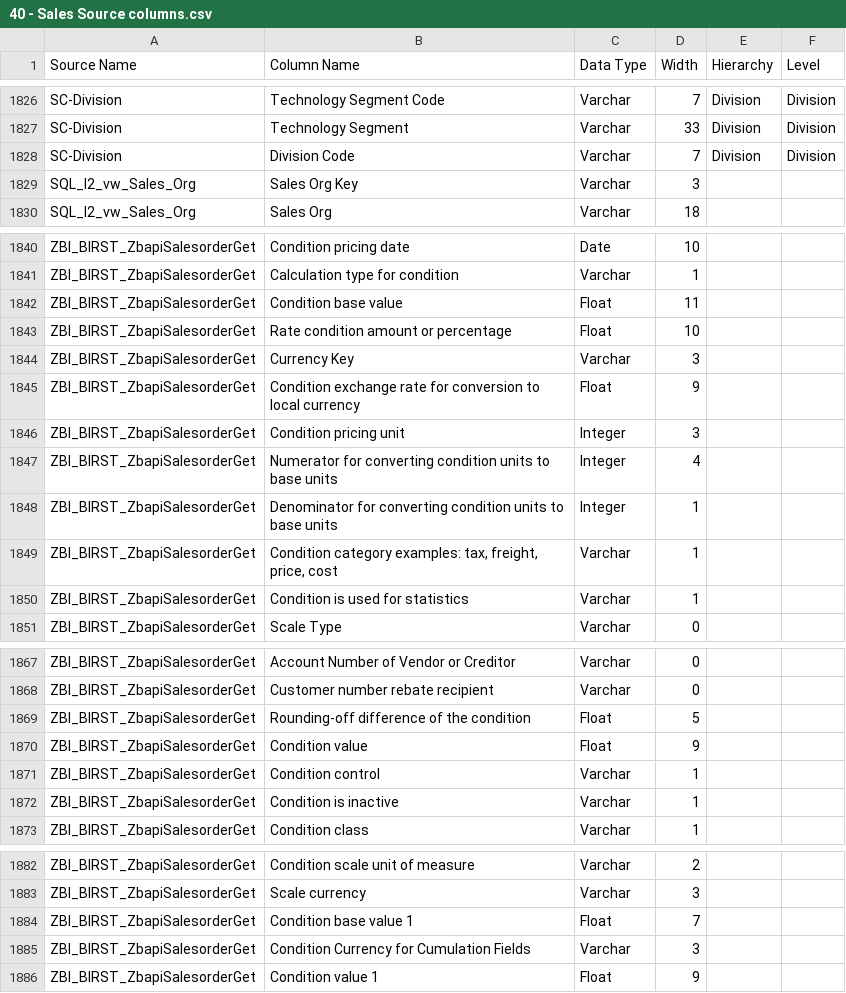
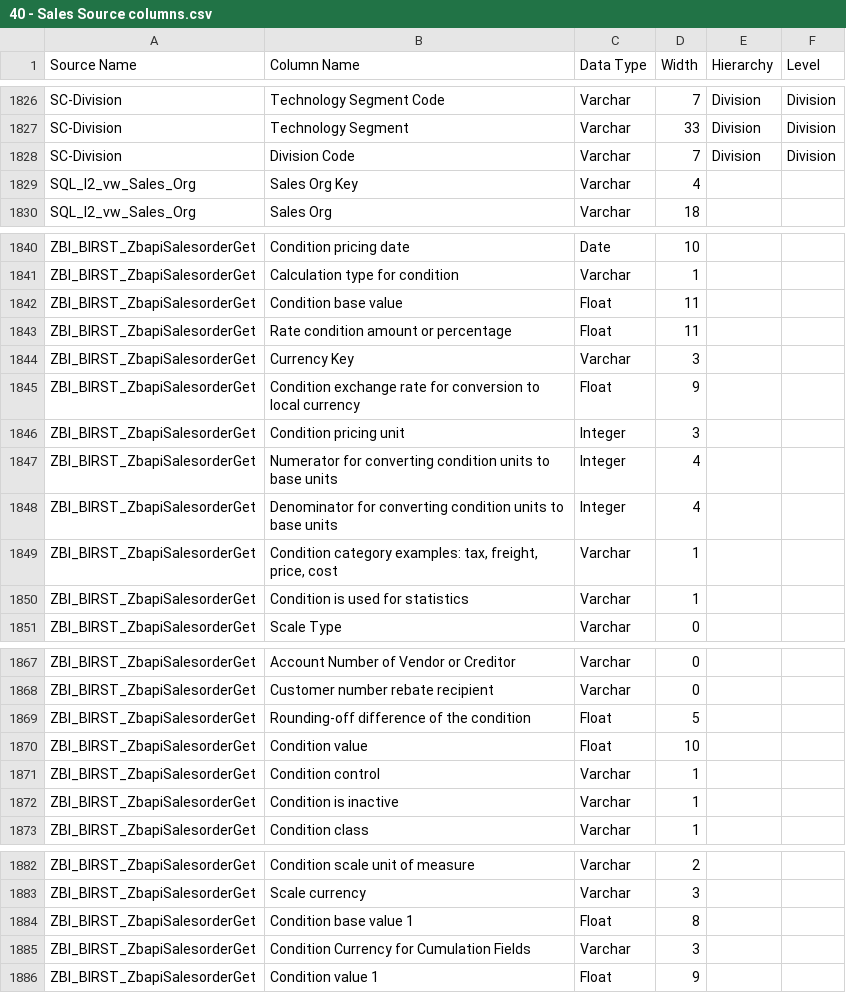
Before and after one commit to Centelli/40-Sales, a CSV file: 40 - Sales/40 - Sales Source columns.csv, drawn as a sheet; only a part is shown, gaps mark what is left out.

```diff
--- a/40 - Sales/40 - Sales Source columns.csv
+++ b/40 - Sales/40 - Sales Source columns.csv
@@ -1828,3 +1828,3 @@ SC-Division,Technology Segment,Varchar,33,Division,Division
 SC-Division,Division Code,Varchar,7,Division,Division
-SQL_I2_vw_Sales_Org,Sales Org Key,Varchar,3,,
+SQL_I2_vw_Sales_Org,Sales Org Key,Varchar,4,,
 SQL_I2_vw_Sales_Org,Sales Org,Varchar,18,,
@@ -1842,3 +1842,3 @@ ZBI_BIRST_ZbapiSalesorderGet,Calculation type for condition,Varchar,1,,
 ZBI_BIRST_ZbapiSalesorderGet,Condition base value,Float,11,,
-ZBI_BIRST_ZbapiSalesorderGet,Rate condition amount or percentage,Float,10,,
+ZBI_BIRST_ZbapiSalesorderGet,Rate condition amount or percentage,Float,11,,
 ZBI_BIRST_ZbapiSalesorderGet,Currency Key,Varchar,3,,
@@ -1847,3 +1847,3 @@ ZBI_BIRST_ZbapiSalesorderGet,Condition pricing unit,Integer,3,,
 ZBI_BIRST_ZbapiSalesorderGet,Numerator for converting condition units to base units,Integer,4,,
-ZBI_BIRST_ZbapiSalesorderGet,Denominator for converting condition units to base units,Integer,1,,
+ZBI_BIRST_ZbapiSalesorderGet,Denominator for converting condition units to base units,Integer,4,,
 ZBI_BIRST_ZbapiSalesorderGet,"Condition category examples: tax, freight, price, cost",Varchar,1,,
@@ -1869,3 +1869,3 @@ ZBI_BIRST_ZbapiSalesorderGet,Customer number rebate recipient,Varchar,0,,
 ZBI_BIRST_ZbapiSalesorderGet,Rounding-off difference of the condition,Float,5,,
-ZBI_BIRST_ZbapiSalesorderGet,Condition value,Float,9,,
+ZBI_BIRST_ZbapiSalesorderGet,Condition value,Float,10,,
 ZBI_BIRST_ZbapiSalesorderGet,Condition control,Varchar,1,,
@@ -1883,3 +1883,3 @@ ZBI_BIRST_ZbapiSalesorderGet,Condition scale unit of measure,Varchar,2,,
 ZBI_BIRST_ZbapiSalesorderGet,Scale currency,Varchar,3,,
-ZBI_BIRST_ZbapiSalesorderGet,Condition base value 1,Float,7,,
+ZBI_BIRST_ZbapiSalesorderGet,Condition base value 1,Float,8,,
 ZBI_BIRST_ZbapiSalesorderGet,Condition Currency for Cumulation Fields,Varchar,3,,
```
Also changed, not shown: 3 other files.
